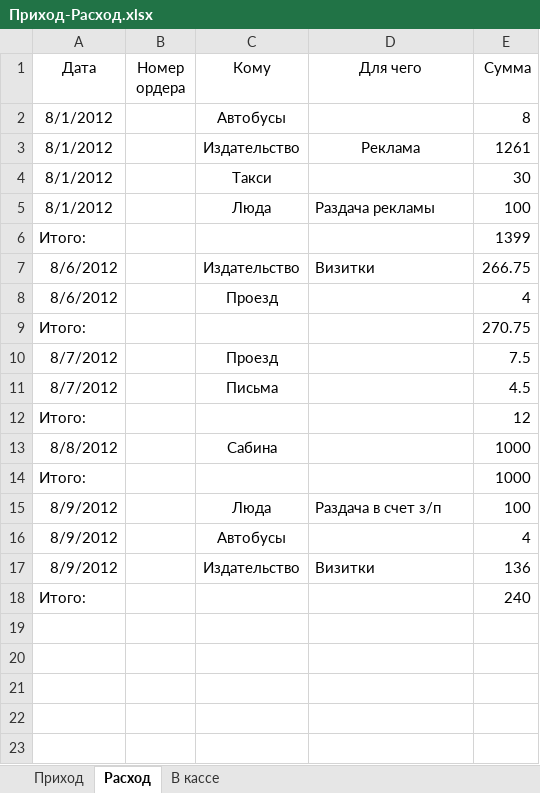
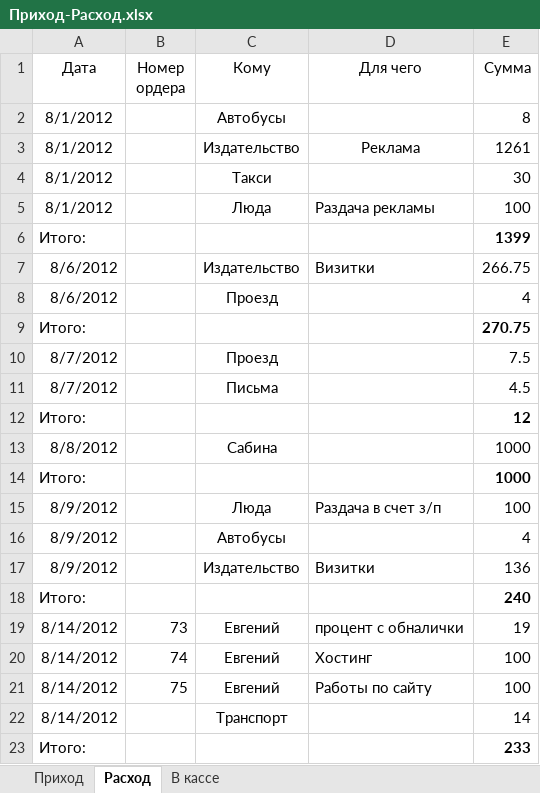
Before and after one commit to Balog/GraphWork, an Excel workbook: Касса/Приход-Расход.xlsx, sheet Расход, drawn as a sheet; values as stored, in another font and other column widths than the file's, no borders; the diff names each change by its address in the sheet, - before the commit and + after, or states it on an @@ line.

```diff
--- a/Касса/Приход-Расход.xlsx (sheet Расход)
+++ b/Касса/Приход-Расход.xlsx (sheet Расход)
-E6 bold: off
+E6 bold: on
-E9 bold: off
+E9 bold: on
-E12 bold: off
+E12 bold: on
-E14 bold: off
+E14 bold: on
-E18 bold: off
+E18 bold: on
+row 19: 8/14/2012 | 73 | Евгений | процент с обналички | 19
+row 20: 8/14/2012 | 74 | Евгений | Хостинг | 100
+row 21: 8/14/2012 | 75 | Евгений | Работы по сайту | 100
+row 22: 8/14/2012 |  | Транспорт |  | 14
+row 23: Итого: |  |  |  | 233
```
Also changed, not shown: sheet Приход, sheet В кассе, 7 other files.
